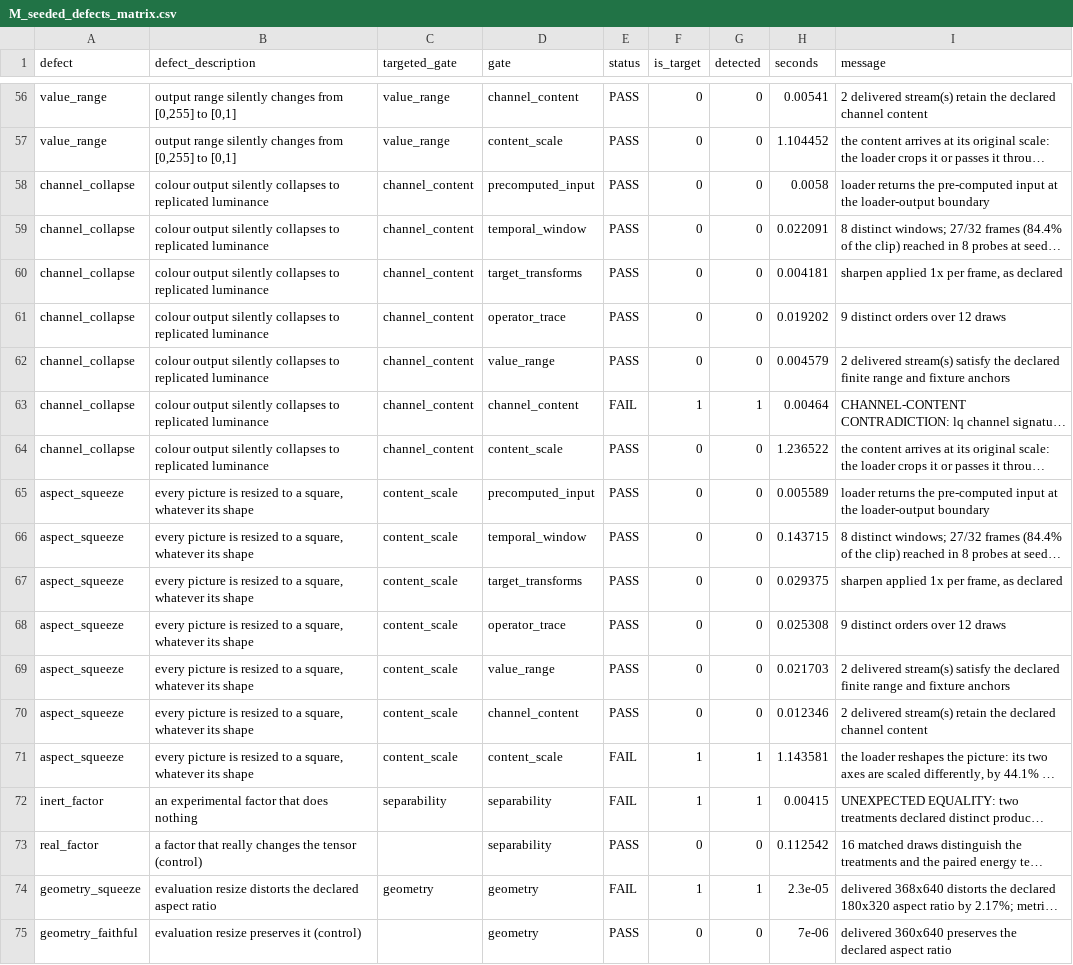
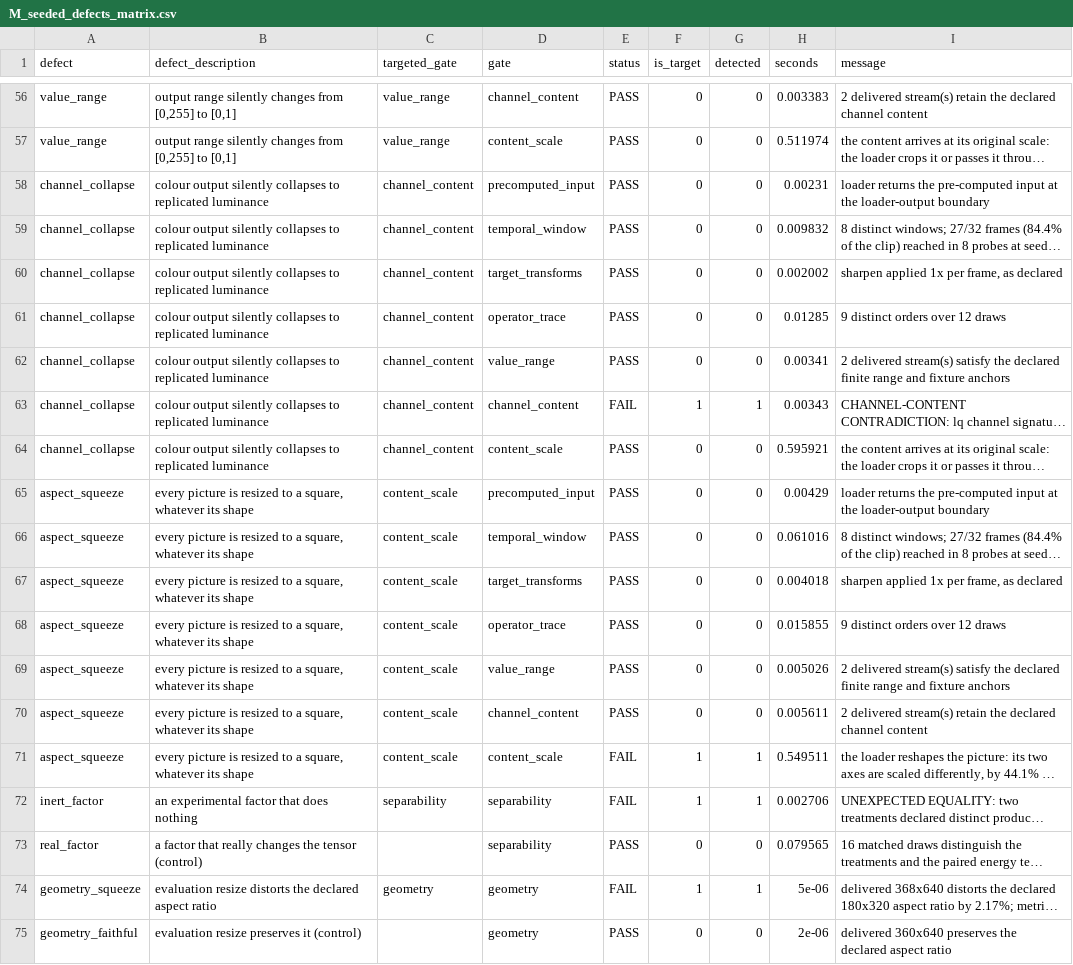
Before and after one commit to uselessai/treatment-identity, a CSV file: studies/data_1.11.0/M_seeded_defects_matrix.csv, drawn as a sheet; only a part is shown, gaps mark what is left out; long unchanged cells end in …; the diff covers the shown part only; the diff names each change by its address in the sheet, - before the commit and + after, or states it on an @@ line.

```diff
--- a/studies/data_1.11.0/M_seeded_defects_matrix.csv
+++ b/studies/data_1.11.0/M_seeded_defects_matrix.csv
-H56 (seconds): 0.00541
+H56 (seconds): 0.003383
-H57 (seconds): 1.104452
+H57 (seconds): 0.511974
-H58 (seconds): 0.0058
+H58 (seconds): 0.00231
-H59 (seconds): 0.022091
+H59 (seconds): 0.009832
-H60 (seconds): 0.004181
+H60 (seconds): 0.002002
-H61 (seconds): 0.019202
+H61 (seconds): 0.01285
-H62 (seconds): 0.004579
+H62 (seconds): 0.00341
-H63 (seconds): 0.00464
+H63 (seconds): 0.00343
-H64 (seconds): 1.236522
+H64 (seconds): 0.595921
-H65 (seconds): 0.005589
+H65 (seconds): 0.00429
-H66 (seconds): 0.143715
+H66 (seconds): 0.061016
-H67 (seconds): 0.029375
+H67 (seconds): 0.004018
-H68 (seconds): 0.025308
+H68 (seconds): 0.015855
-H69 (seconds): 0.021703
+H69 (seconds): 0.005026
-H70 (seconds): 0.012346
+H70 (seconds): 0.005611
-H71 (seconds): 1.143581
+H71 (seconds): 0.549511
-H72 (seconds): 0.00415
+H72 (seconds): 0.002706
-H73 (seconds): 0.112542
+H73 (seconds): 0.079565
-H74 (seconds): 2.3e-05
+H74 (seconds): 5e-06
-H75 (seconds): 7e-06
+H75 (seconds): 2e-06
```
Also changed, not shown: 54 edited cells elsewhere in this file, studies/data_1.11.0/M_gate_cost.csv, studies/data_1.11.0/P_effort.csv, 17 other files.
